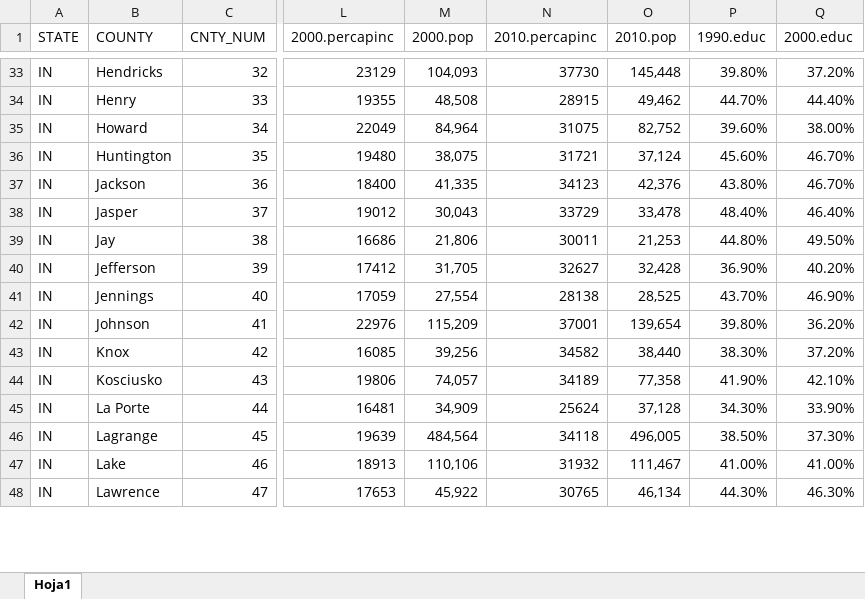
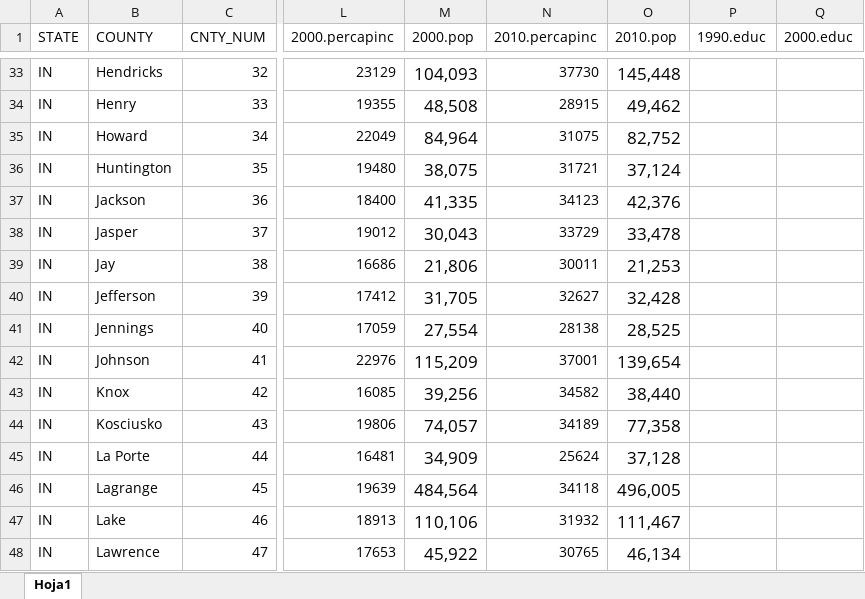
Before and after one commit to connor-b1/connor-and-brandon, an Excel workbook: final data set.xlsx, sheet Hoja1, drawn as a sheet; only a part is shown, gaps mark what is left out; values as stored, in another font and other column widths than the file's, no borders; the diff covers the shown part only; the diff names each change by its address in the sheet, - before the commit and + after, or states it on an @@ line.

```diff
--- a/final data set.xlsx (sheet Hoja1)
+++ b/final data set.xlsx (sheet Hoja1)
@@ M33:M48 text size: larger @@
@@ O33:O48 text size: larger @@
-P33 (1990.educ): 39.80%
+P33 (1990.educ): (empty)
-Q33 (2000.educ): 37.20%
+Q33 (2000.educ): (empty)
-P34 (1990.educ): 44.70%
+P34 (1990.educ): (empty)
-Q34 (2000.educ): 44.40%
+Q34 (2000.educ): (empty)
-P35 (1990.educ): 39.60%
+P35 (1990.educ): (empty)
-Q35 (2000.educ): 38.00%
+Q35 (2000.educ): (empty)
-P36 (1990.educ): 45.60%
+P36 (1990.educ): (empty)
-Q36:Q37 (2000.educ): 46.70%
+Q36:Q37 (2000.educ): (empty)
-P37 (1990.educ): 43.80%
+P37 (1990.educ): (empty)
-P38 (1990.educ): 48.40%
+P38 (1990.educ): (empty)
-Q38 (2000.educ): 46.40%
+Q38 (2000.educ): (empty)
-P39 (1990.educ): 44.80%
+P39 (1990.educ): (empty)
-Q39 (2000.educ): 49.50%
+Q39 (2000.educ): (empty)
-P40 (1990.educ): 36.90%
+P40 (1990.educ): (empty)
-Q40 (2000.educ): 40.20%
+Q40 (2000.educ): (empty)
-P41 (1990.educ): 43.70%
+P41 (1990.educ): (empty)
-Q41 (2000.educ): 46.90%
+Q41 (2000.educ): (empty)
-P42 (1990.educ): 39.80%
+P42 (1990.educ): (empty)
-Q42 (2000.educ): 36.20%
+Q42 (2000.educ): (empty)
-P43 (1990.educ): 38.30%
+P43 (1990.educ): (empty)
-Q43 (2000.educ): 37.20%
+Q43 (2000.educ): (empty)
-P44 (1990.educ): 41.90%
+P44 (1990.educ): (empty)
-Q44 (2000.educ): 42.10%
+Q44 (2000.educ): (empty)
-P45 (1990.educ): 34.30%
+P45 (1990.educ): (empty)
-Q45 (2000.educ): 33.90%
+Q45 (2000.educ): (empty)
-P46 (1990.educ): 38.50%
+P46 (1990.educ): (empty)
-Q46 (2000.educ): 37.30%
+Q46 (2000.educ): (empty)
-P47 (1990.educ): 41.00%
+P47 (1990.educ): (empty)
-Q47 (2000.educ): 41.00%
+Q47 (2000.educ): (empty)
-P48 (1990.educ): 44.30%
+P48 (1990.educ): (empty)
-Q48 (2000.educ): 46.30%
+Q48 (2000.educ): (empty)
```
Also changed, not shown: 1 added row, 1 removed row, 920 edited cells and cell formats elsewhere in this sheet.
